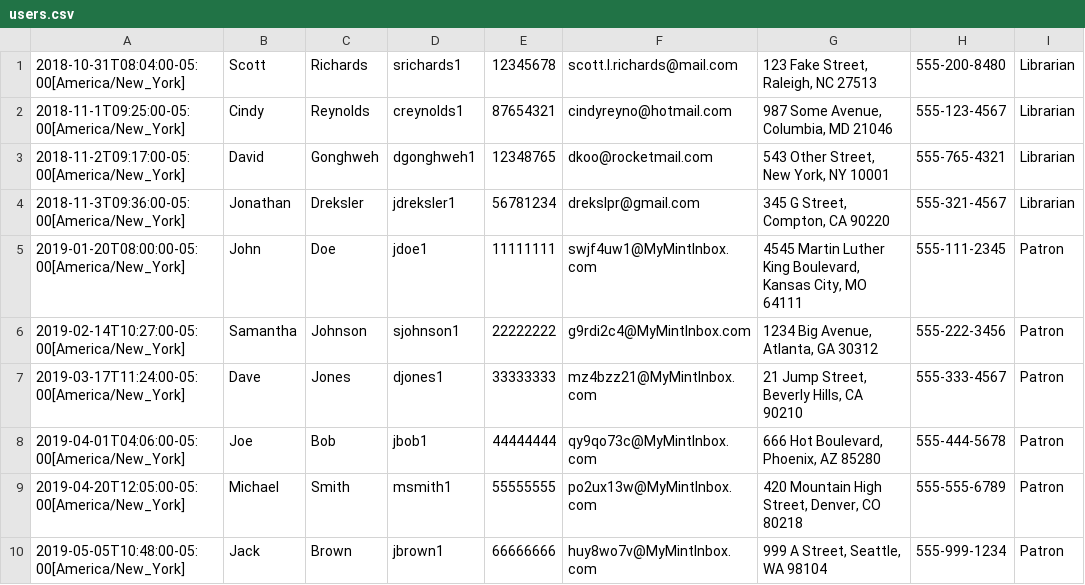
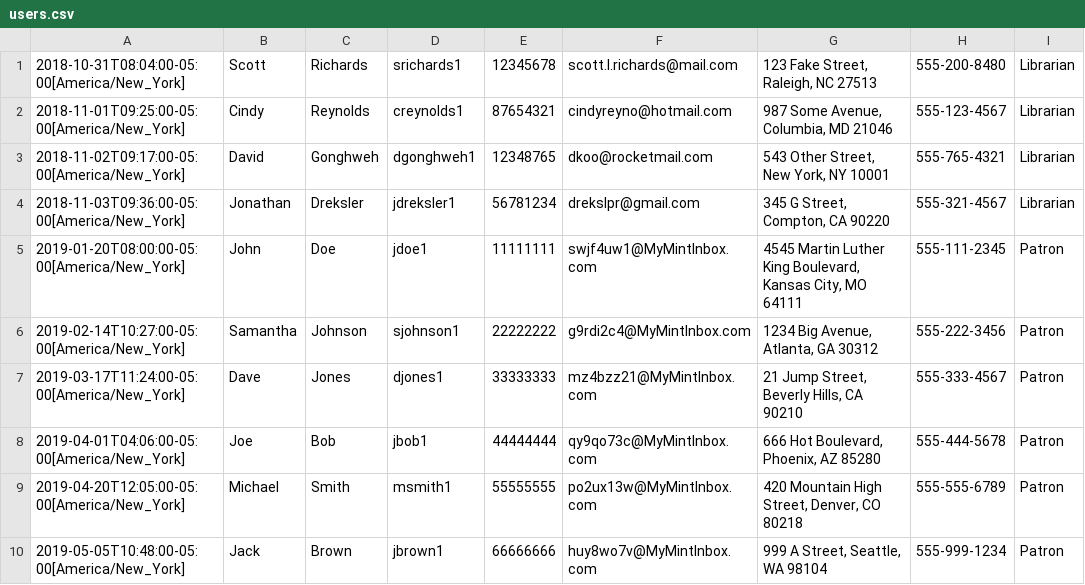
Before and after one commit to srichs/LibraryManager, a CSV file: src/main/resources/data/users.csv, drawn as a sheet.

Commit message:
Corrected date format

```diff
--- a/src/main/resources/data/users.csv
+++ b/src/main/resources/data/users.csv
@@ -1,5 +1,5 @@
 2018-10-31T08:04:00-05:00[America/New_York],Scott,Richards,srichards1,12345678,scott.l.richards@mail.com,"123 Fake Street, Raleigh, NC 27513",555-200-8480,Librarian
-2018-11-1T09:25:00-05:00[America/New_York],Cindy,Reynolds,creynolds1,87654321,cindyreyno@hotmail.com,"987 Some Avenue, Columbia, MD 21046",555-123-4567,Librarian
-2018-11-2T09:17:00-05:00[America/New_York],David,Gonghweh,dgonghweh1,12348765,dkoo@rocketmail.com,"543 Other Street, New York, NY 10001",555-765-4321,Librarian
-2018-11-3T09:36:00-05:00[America/New_York],Jonathan,Dreksler,jdreksler1,56781234,drekslpr@gmail.com,"345 G Street, Compton, CA 90220",555-321-4567,Librarian
+2018-11-01T09:25:00-05:00[America/New_York],Cindy,Reynolds,creynolds1,87654321,cindyreyno@hotmail.com,"987 Some Avenue, Columbia, MD 21046",555-123-4567,Librarian
+2018-11-02T09:17:00-05:00[America/New_York],David,Gonghweh,dgonghweh1,12348765,dkoo@rocketmail.com,"543 Other Street, New York, NY 10001",555-765-4321,Librarian
+2018-11-03T09:36:00-05:00[America/New_York],Jonathan,Dreksler,jdreksler1,56781234,drekslpr@gmail.com,"345 G Street, Compton, CA 90220",555-321-4567,Librarian
 2019-01-20T08:00:00-05:00[America/New_York],John,Doe,jdoe1,11111111,swjf4uw1@MyMintInbox.com,"4545 Martin Luther King Boulevard, Kansas City, MO 64111",555-111-2345,Patron
```
